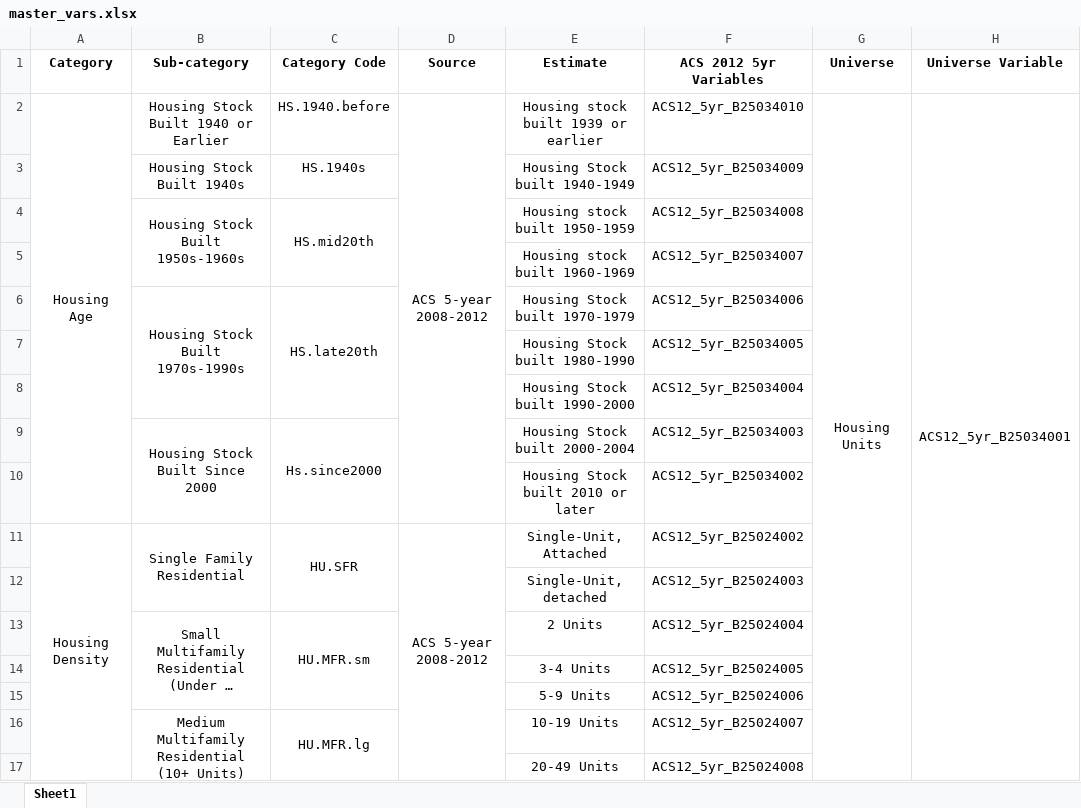
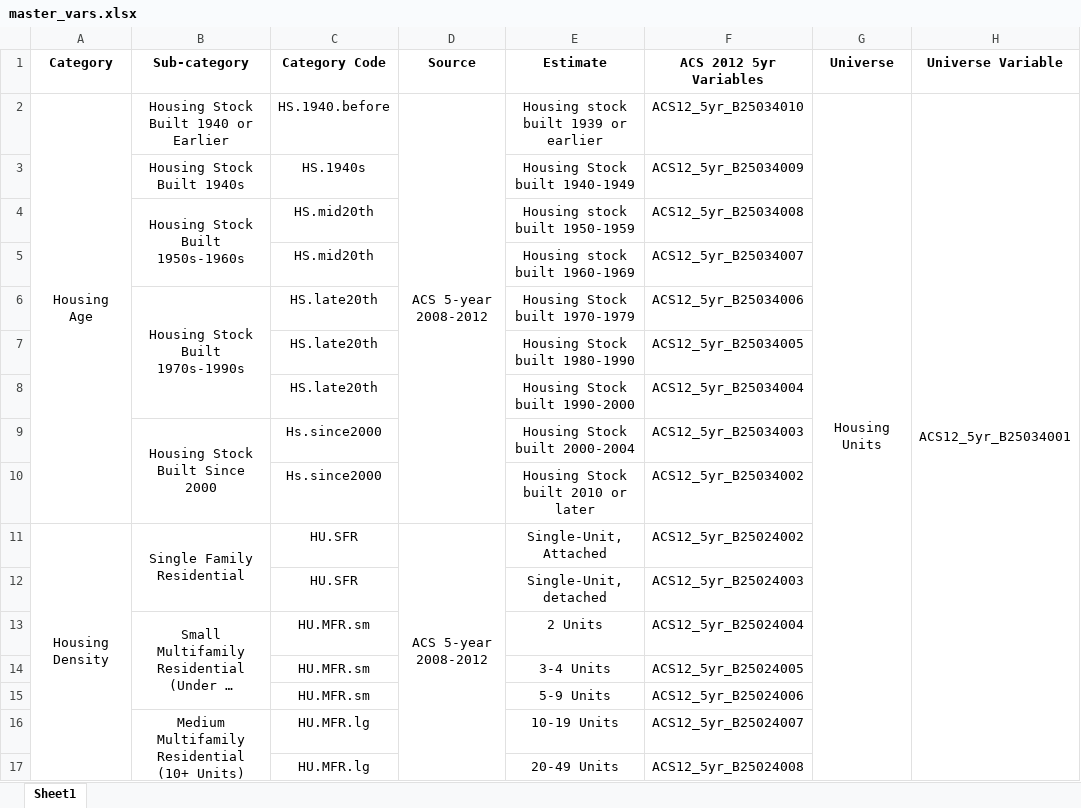
Before and after one commit to beckymasond/suffolk_USGS, an Excel workbook: master_vars.xlsx, sheet Sheet1, drawn as a sheet; only a part is shown; long unchanged cells end in …; values as stored, in another font and other column widths than the file's, no borders; the diff covers the shown part only; the diff names each change by its address in the sheet, - before the commit and + after, or states it on an @@ line.

```diff
--- a/master_vars.xlsx (sheet Sheet1)
+++ b/master_vars.xlsx (sheet Sheet1)
-C4:C5 merged
-C5 (Category Code): (empty)
+C5 (Category Code): HS.mid20th
-C6:C8 merged
-C7:C8 (Category Code): (empty)
+C7:C8 (Category Code): HS.late20th
-C9:C10 merged
-C10 (Category Code): (empty)
+C10 (Category Code): Hs.since2000
-C11:C12 merged
-C12 (Category Code): (empty)
+C12 (Category Code): HU.SFR
-C13:C15 merged
-C14:C15 (Category Code): (empty)
+C14:C15 (Category Code): HU.MFR.sm
-C16:C18 merged
-C17 (Category Code): (empty)
+C17 (Category Code): HU.MFR.lg
```
Also changed, not shown: 38 edited cells and merged cells elsewhere in this sheet, 30 other files.
